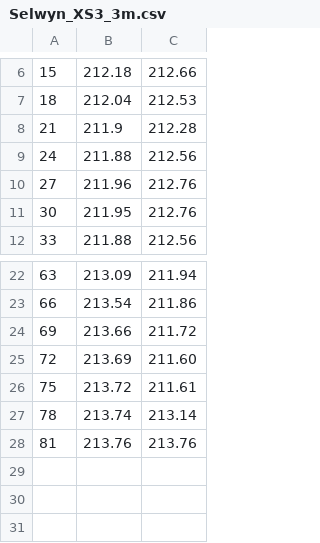
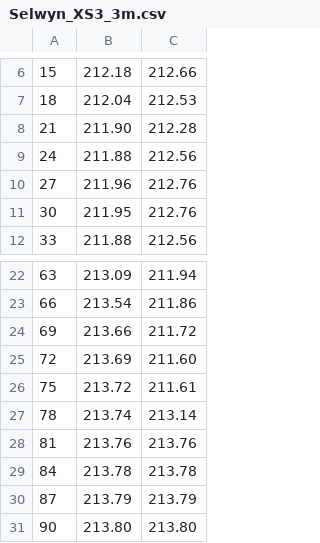
Before and after one commit to RegMeasures/XChannel, a CSV file: Inputs/Selwyn_XS3_3m.csv, drawn as a sheet; only a part is shown, gaps mark what is left out.

```diff
--- a/Inputs/Selwyn_XS3_3m.csv
+++ b/Inputs/Selwyn_XS3_3m.csv
@@ -7,3 +7,3 @@
 18,212.04,212.53
-21,211.9,212.28
+21,211.90,212.28
 24,211.88,212.56
@@ -28 +28,4 @@
 81,213.76,213.76
+84,213.78,213.78
+87,213.79,213.79
+90,213.80,213.80
```
Also changed, not shown: Inputs/Selwyn_XS3_0.25m.csv, Inputs/Selwyn_XS3_1m.csv, 11 other files.
